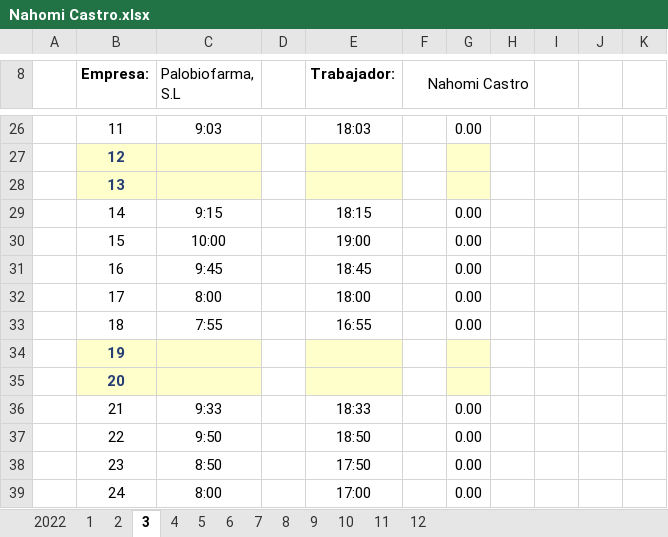
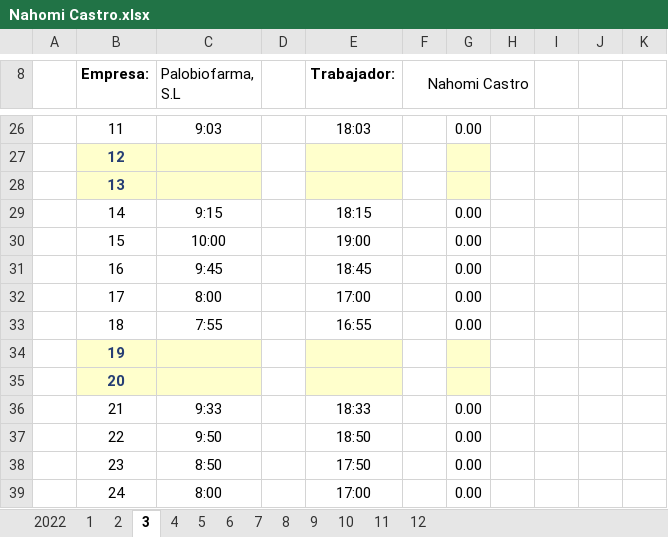
Before and after one commit to Rafa-Gayoso/PLB-Schedules, an Excel workbook: config_files/Horarios/Palobiofarma, S.L Mataró/Nahomi Castro.xlsx, sheet 3, drawn as a sheet; only a part is shown, gaps mark what is left out; values as stored, in another font and other column widths than the file's, no borders; charts and pictures not drawn; the diff names each change by its address in the sheet, - before the commit and + after, or states it on an @@ line.

```diff
--- a/config_files/Horarios/Palobiofarma, S.L Mataró/Nahomi Castro.xlsx (sheet 3)
+++ b/config_files/Horarios/Palobiofarma, S.L Mataró/Nahomi Castro.xlsx (sheet 3)
-E32 (Trabajador:): 18:00
+E32 (Trabajador:): 17:00
```
Also changed, not shown: config_files/Horarios/Palobiofarma, S.L Mataró/Boris A. Rodríguez.xlsx, config_files/Horarios/Palobiofarma, S.L Mataró/Miriam Soler.xlsx, 4 other files.
